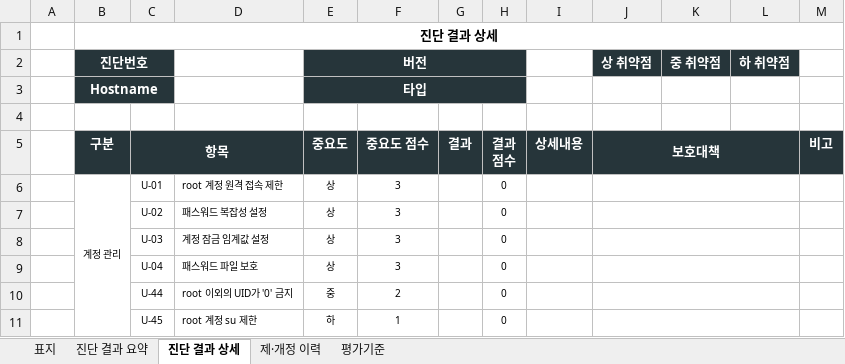
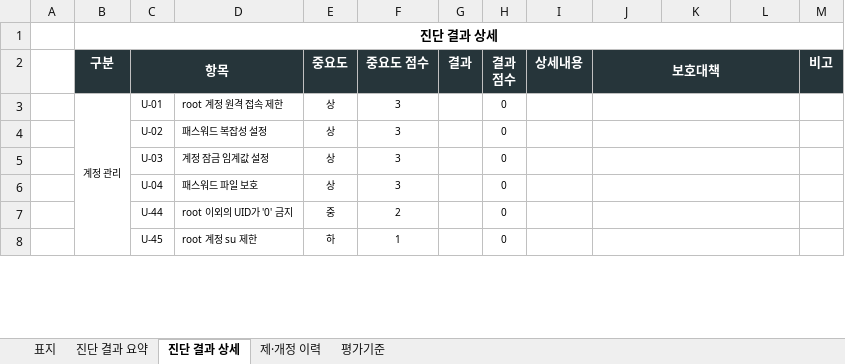
Before and after one commit to GGC-Github/AVAS, an Excel workbook: default_report_template.xlsx, sheet 진단 결과 상세, drawn as a sheet; only a part is shown; values as stored, in another font and other column widths than the file's, no borders; conditional formats not drawn; the diff names each change by its address in the sheet, - before the commit and + after, or states it on an @@ line.

```diff
--- a/default_report_template.xlsx (sheet 진단 결과 상세)
+++ b/default_report_template.xlsx (sheet 진단 결과 상세)
-row 2:  | 진단번호 |  |  | 버전 |  |  |  |  | 상 취약점 | 중 취약점 | 하 취약점
-row 3:  | Hostname |  |  | 타입
-row 4: (empty)
```
Also changed, not shown: sheet 진단 결과 요약, sheet 평가기준, charts or pictures, 5 other files.
